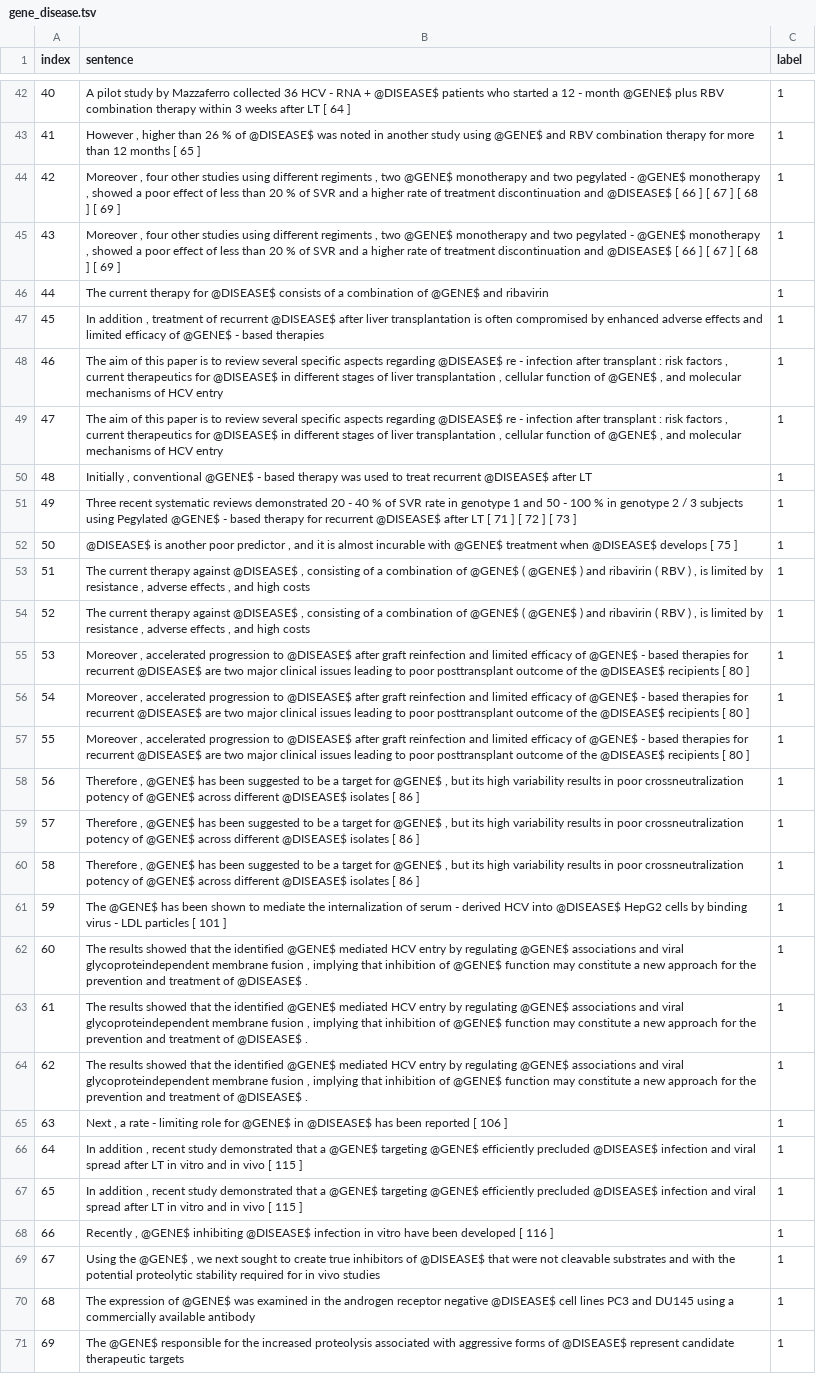
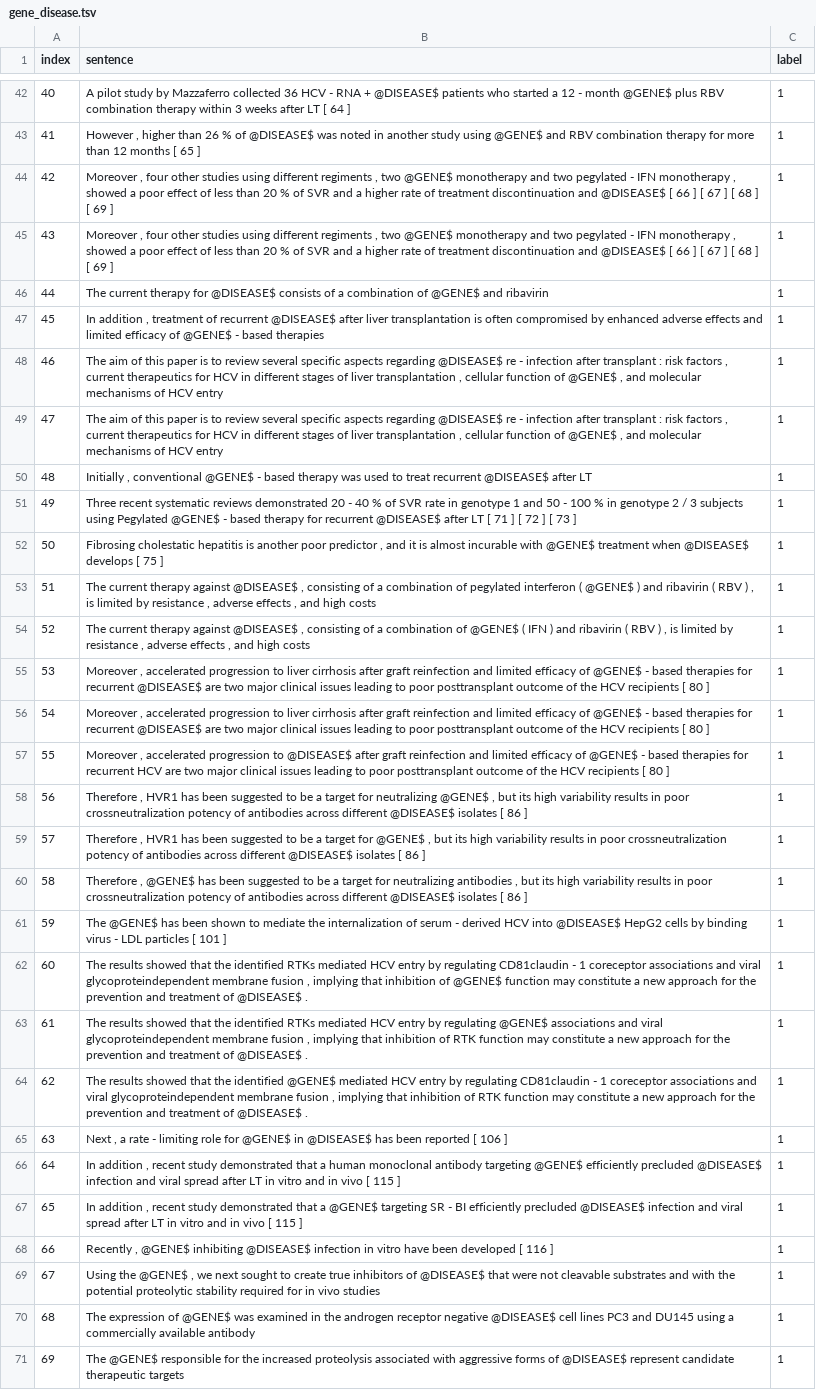
Before and after one commit to rasmusli/NLP-relationextraction, a TSV file: tsv_generation/gene_disease.tsv, drawn as a sheet; only a part is shown, gaps mark what is left out; the diff covers the shown part only; the diff names each change by its address in the sheet, - before the commit and + after, or states it on an @@ line.

```diff
--- a/tsv_generation/gene_disease.tsv
+++ b/tsv_generation/gene_disease.tsv
-B44:B45 (sentence): …pegylated - @GENE$ monotherapy ,…
+B44:B45 (sentence): …pegylated - IFN monotherapy ,…
-B48:B49 (sentence): …therapeutics for @DISEASE$ in different…
+B48:B49 (sentence): …therapeutics for HCV in different…
-B52 (sentence): @DISEASE$ is another…
+B52 (sentence): Fibrosing cholestatic hepatitis is another…
-B53 (sentence): …combination of @GENE$ ( @GENE$…
+B53 (sentence): …combination of pegylated interferon ( @GENE$…
-B54 (sentence): …@GENE$ ( @GENE$ ) and…
+B54 (sentence): …@GENE$ ( IFN ) and…
-B55:B56 (sentence): …progression to @DISEASE$ after graft reinfection and limited efficacy of @GENE$ - based therapies for recurrent @DISEASE$ are two major clinical issues leading to poor posttransplant outcome of the @DISEASE$ recipients […
+B55:B56 (sentence): …progression to liver cirrhosis after graft reinfection and limited efficacy of @GENE$ - based therapies for recurrent @DISEASE$ are two major clinical issues leading to poor posttransplant outcome of the HCV recipients […
-B57 (sentence): …for recurrent @DISEASE$ are two major clinical issues leading to poor posttransplant outcome of the @DISEASE$ recipients […
+B57 (sentence): …for recurrent HCV are two major clinical issues leading to poor posttransplant outcome of the HCV recipients […
-B58 (sentence): Therefore , @GENE$ has been suggested to be a target for @GENE$ , but its high variability results in poor crossneutralization potency of @GENE$ across different…
+B58 (sentence): Therefore , HVR1 has been suggested to be a target for neutralizing @GENE$ , but its high variability results in poor crossneutralization potency of antibodies across different…
-B59 (sentence): Therefore , @GENE$ has been suggested to be a target for @GENE$ , but its high variability results in poor crossneutralization potency of @GENE$ across different…
+B59 (sentence): Therefore , HVR1 has been suggested to be a target for @GENE$ , but its high variability results in poor crossneutralization potency of antibodies across different…
-B60 (sentence): …target for @GENE$ , but its high variability results in poor crossneutralization potency of @GENE$ across different…
+B60 (sentence): …target for neutralizing antibodies , but its high variability results in poor crossneutralization potency of antibodies across different…
-B62 (sentence): …the identified @GENE$ mediated HCV entry by regulating @GENE$ associations and…
+B62 (sentence): …the identified RTKs mediated HCV entry by regulating CD81claudin - 1 coreceptor associations and…
-B63 (sentence): …the identified @GENE$ mediated HCV entry by regulating @GENE$ associations and viral glycoproteindependent membrane fusion , implying that inhibition of @GENE$ function may…
+B63 (sentence): …the identified RTKs mediated HCV entry by regulating @GENE$ associations and viral glycoproteindependent membrane fusion , implying that inhibition of RTK function may…
-B64 (sentence): …by regulating @GENE$ associations and viral glycoproteindependent membrane fusion , implying that inhibition of @GENE$ function may…
+B64 (sentence): …by regulating CD81claudin - 1 coreceptor associations and viral glycoproteindependent membrane fusion , implying that inhibition of RTK function may…
-B66 (sentence): …that a @GENE$ targeting @GENE$…
+B66 (sentence): …that a human monoclonal antibody targeting @GENE$…
-B67 (sentence): …@GENE$ targeting @GENE$ efficiently precluded…
+B67 (sentence): …@GENE$ targeting SR - BI efficiently precluded…
```
Also changed, not shown: 7 removed rows and 58 edited cells elsewhere in this file, 2 other files.
